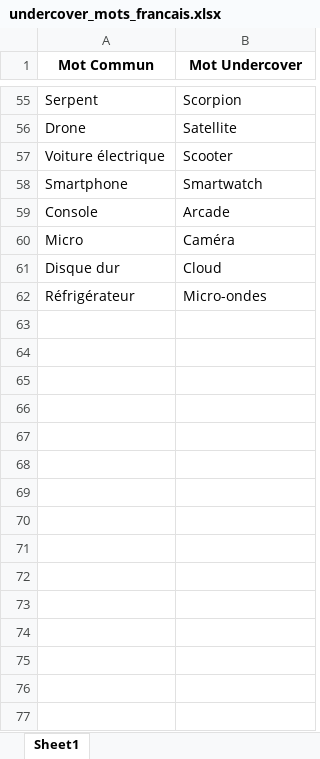
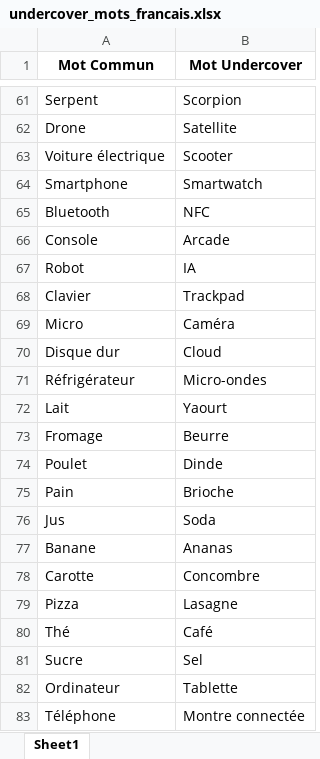
Before and after one commit to ThibaultBarral/undercover-game, an Excel workbook: public/undercover_mots_francais.xlsx, sheet Sheet1, drawn as a sheet; only a part is shown, gaps mark what is left out; values as stored, in another font and other column widths than the file's, no borders; the diff covers the shown part only; the diff names each change by its address in the sheet, - before the commit and + after, or states it on an @@ line.

```diff
--- a/public/undercover_mots_francais.xlsx (sheet Sheet1)
+++ b/public/undercover_mots_francais.xlsx (sheet Sheet1)
+row 65: Bluetooth | NFC
+row 67: Robot | IA
+row 68: Clavier | Trackpad
+row 72: Lait | Yaourt
+row 73: Fromage | Beurre
+row 74: Poulet | Dinde
+row 75: Pain | Brioche
+row 76: Jus | Soda
+row 77: Banane | Ananas
+row 78: Carotte | Concombre
+row 79: Pizza | Lasagne
+row 80: Thé | Café
+row 81: Sucre | Sel
+row 82: Ordinateur | Tablette
+row 83: Téléphone | Montre connectée
```
Also changed, not shown: 44 added rows elsewhere in this sheet, 1 other file.
